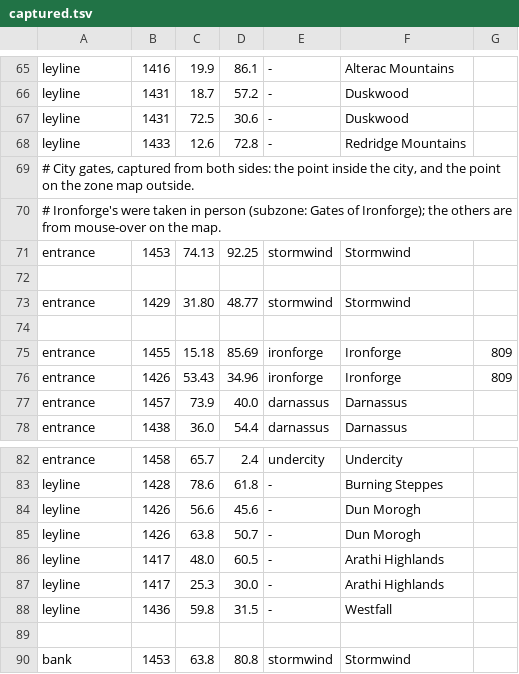
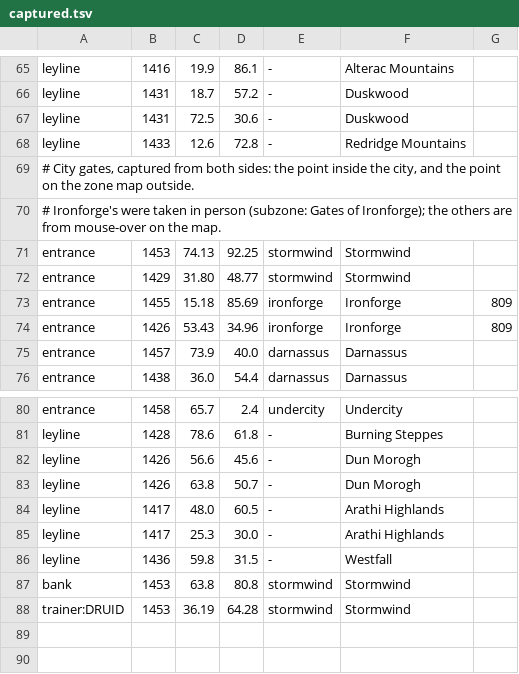
Before and after one commit to tr0tsky0/Mapzeroth, a TSV file: tools/poi_source/captured.tsv, drawn as a sheet; only a part is shown, gaps mark what is left out; removed rows and columns are numbered as before the commit, all else as after; the diff names each change by its address in the sheet, - before the commit and + after, or states it on an @@ line.

```diff
--- a/tools/poi_source/captured.tsv
+++ b/tools/poi_source/captured.tsv
-row 72: (empty)
-row 74: (empty)
-row 89: (empty)
+row 88: trainer:DRUID | 1453 | 36.19 | 64.28 | stormwind | Stormwind
```
Also changed, not shown: tools/poi_source/ignored_npcs.tsv, 1 other file.
